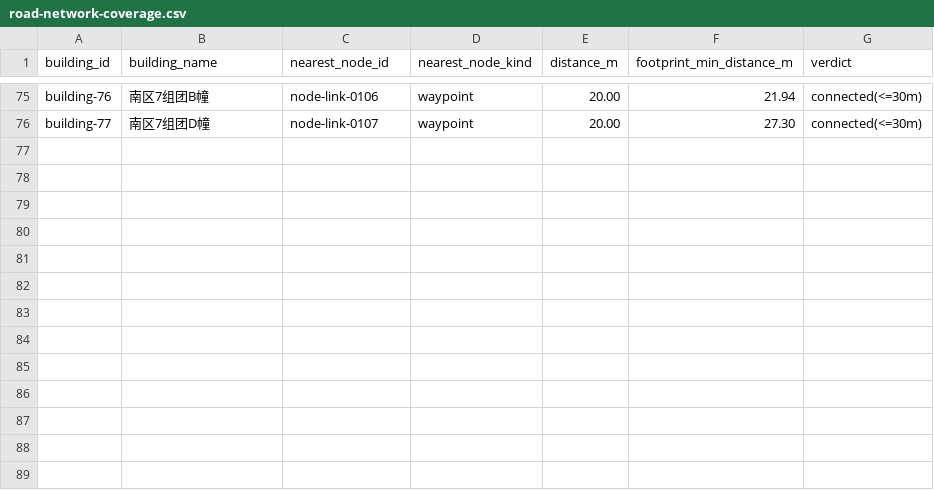
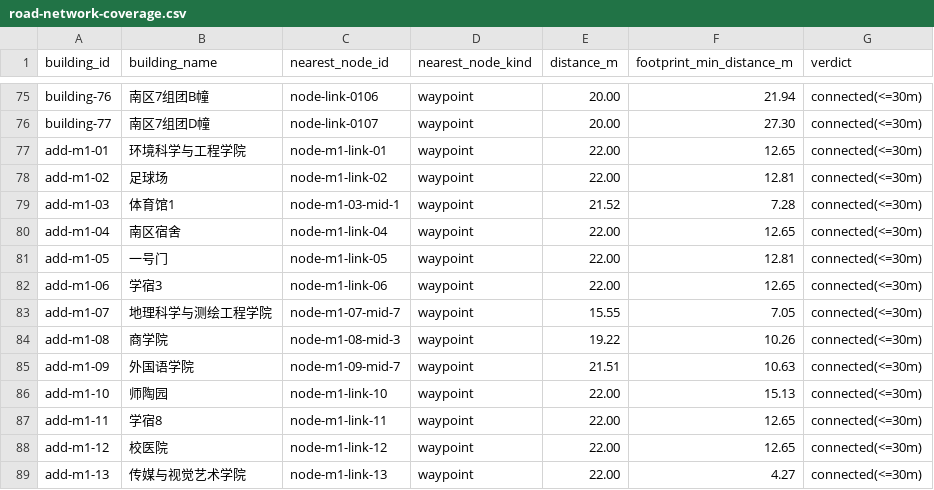
Before and after one commit to mico-v/campus-nav-3d, a CSV file: docs/audit/road-network-coverage.csv, drawn as a sheet; only a part is shown, gaps mark what is left out; the diff covers the shown part only; the diff names each change by its address in the sheet, - before the commit and + after, or states it on an @@ line.

```diff
--- a/docs/audit/road-network-coverage.csv
+++ b/docs/audit/road-network-coverage.csv
+row 77: add-m1-01 | 环境科学与工程学院 | node-m1-link-01 | waypoint | 22.00 | 12.65 | connected(<=30m)
+row 78: add-m1-02 | 足球场 | node-m1-link-02 | waypoint | 22.00 | 12.81 | connected(<=30m)
+row 79: add-m1-03 | 体育馆1 | node-m1-03-mid-1 | waypoint | 21.52 | 7.28 | connected(<=30m)
+row 80: add-m1-04 | 南区宿舍 | node-m1-link-04 | waypoint | 22.00 | 12.65 | connected(<=30m)
+row 81: add-m1-05 | 一号门 | node-m1-link-05 | waypoint | 22.00 | 12.81 | connected(<=30m)
+row 82: add-m1-06 | 学宿3 | node-m1-link-06 | waypoint | 22.00 | 12.65 | connected(<=30m)
+row 83: add-m1-07 | 地理科学与测绘工程学院 | node-m1-07-mid-7 | waypoint | 15.55 | 7.05 | connected(<=30m)
+row 84: add-m1-08 | 商学院 | node-m1-08-mid-3 | waypoint | 19.22 | 10.26 | connected(<=30m)
+row 85: add-m1-09 | 外国语学院 | node-m1-09-mid-7 | waypoint | 21.51 | 10.63 | connected(<=30m)
+row 86: add-m1-10 | 师陶园 | node-m1-link-10 | waypoint | 22.00 | 15.13 | connected(<=30m)
+row 87: add-m1-11 | 学宿8 | node-m1-link-11 | waypoint | 22.00 | 12.65 | connected(<=30m)
+row 88: add-m1-12 | 校医院 | node-m1-link-12 | waypoint | 22.00 | 12.65 | connected(<=30m)
+row 89: add-m1-13 | 传媒与视觉艺术学院 | node-m1-link-13 | waypoint | 22.00 | 4.27 | connected(<=30m)
```
Also changed, not shown: 47 edited cells elsewhere in this file, 10 other files.
